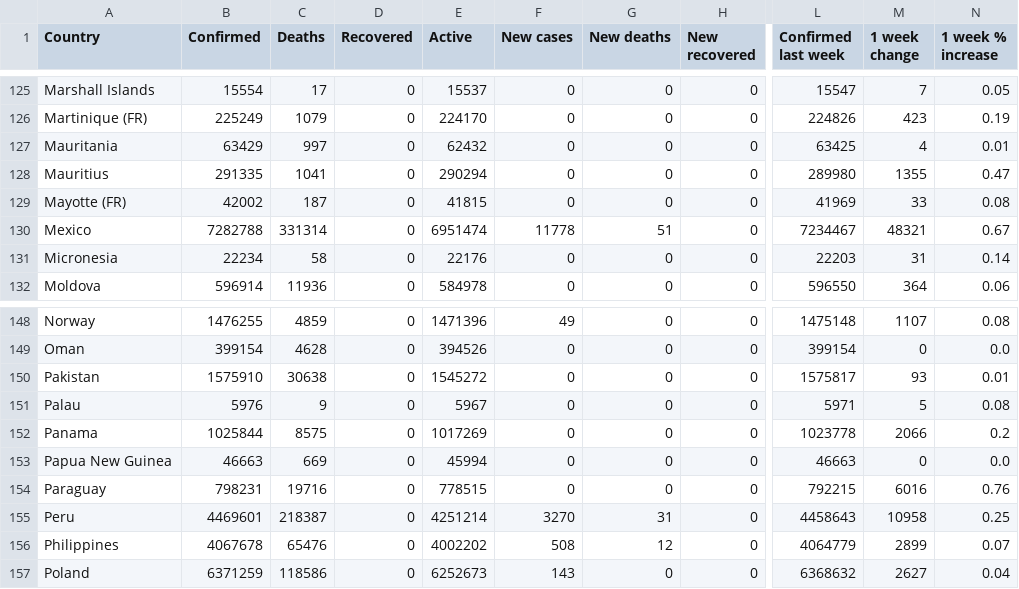
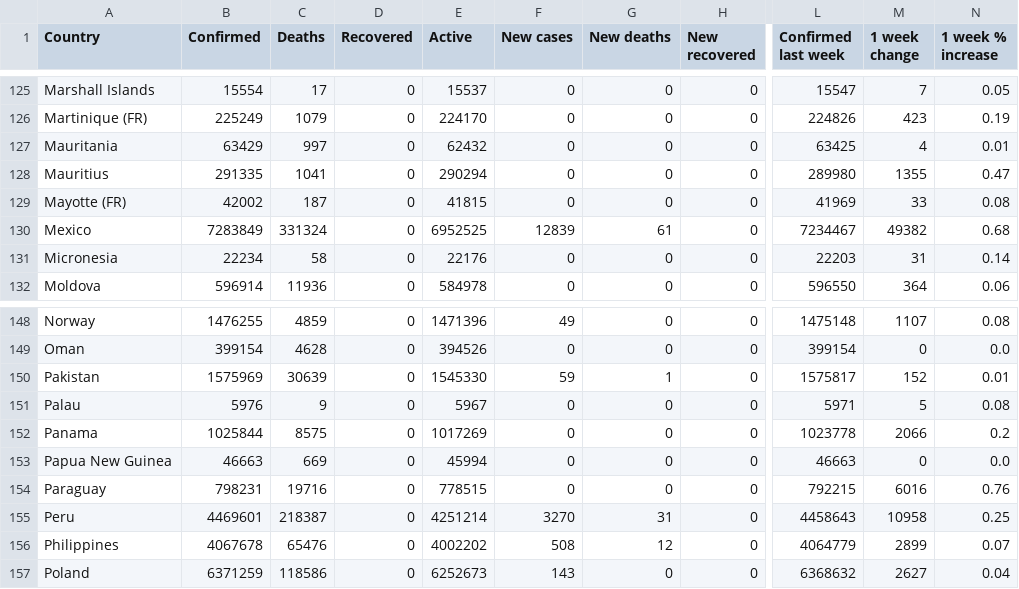
Before and after one commit to milanowicz/COVID-19-Dataset, a CSV file: data/jhu/time_series_covid19_grouped_by_countries.csv, drawn as a sheet; only a part is shown, gaps mark what is left out; the diff names each change by its address in the sheet, - before the commit and + after, or states it on an @@ line.

Commit message:
Update data.

```diff
--- a/data/jhu/time_series_covid19_grouped_by_countries.csv
+++ b/data/jhu/time_series_covid19_grouped_by_countries.csv
-B130 (Confirmed): 7282788
+B130 (Confirmed): 7283849
-C130 (Deaths): 331314
+C130 (Deaths): 331324
-E130 (Active): 6951474
+E130 (Active): 6952525
-F130 (New cases): 11778
+F130 (New cases): 12839
-G130 (New deaths): 51
+G130 (New deaths): 61
-M130 (1 week change): 48321
+M130 (1 week change): 49382
-N130 (1 week % increase): 0.67
+N130 (1 week % increase): 0.68
-B150 (Confirmed): 1575910
+B150 (Confirmed): 1575969
-C150 (Deaths): 30638
+C150 (Deaths): 30639
-E150 (Active): 1545272
+E150 (Active): 1545330
-F150 (New cases): 0
+F150 (New cases): 59
-G150 (New deaths): 0
+G150 (New deaths): 1
-M150 (1 week change): 93
+M150 (1 week change): 152
```
Also changed, not shown: data/jhu/time_series_covid19_grouped_by_days.csv.
